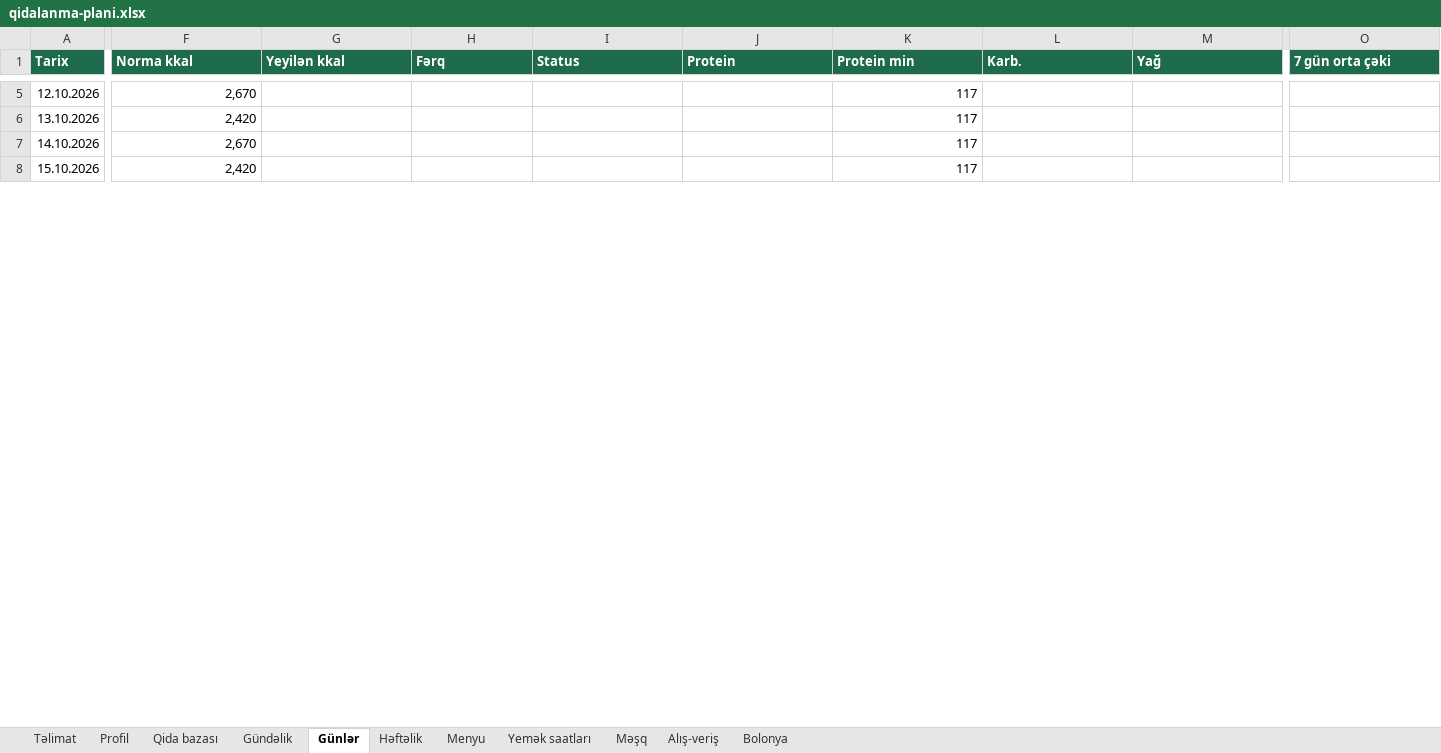
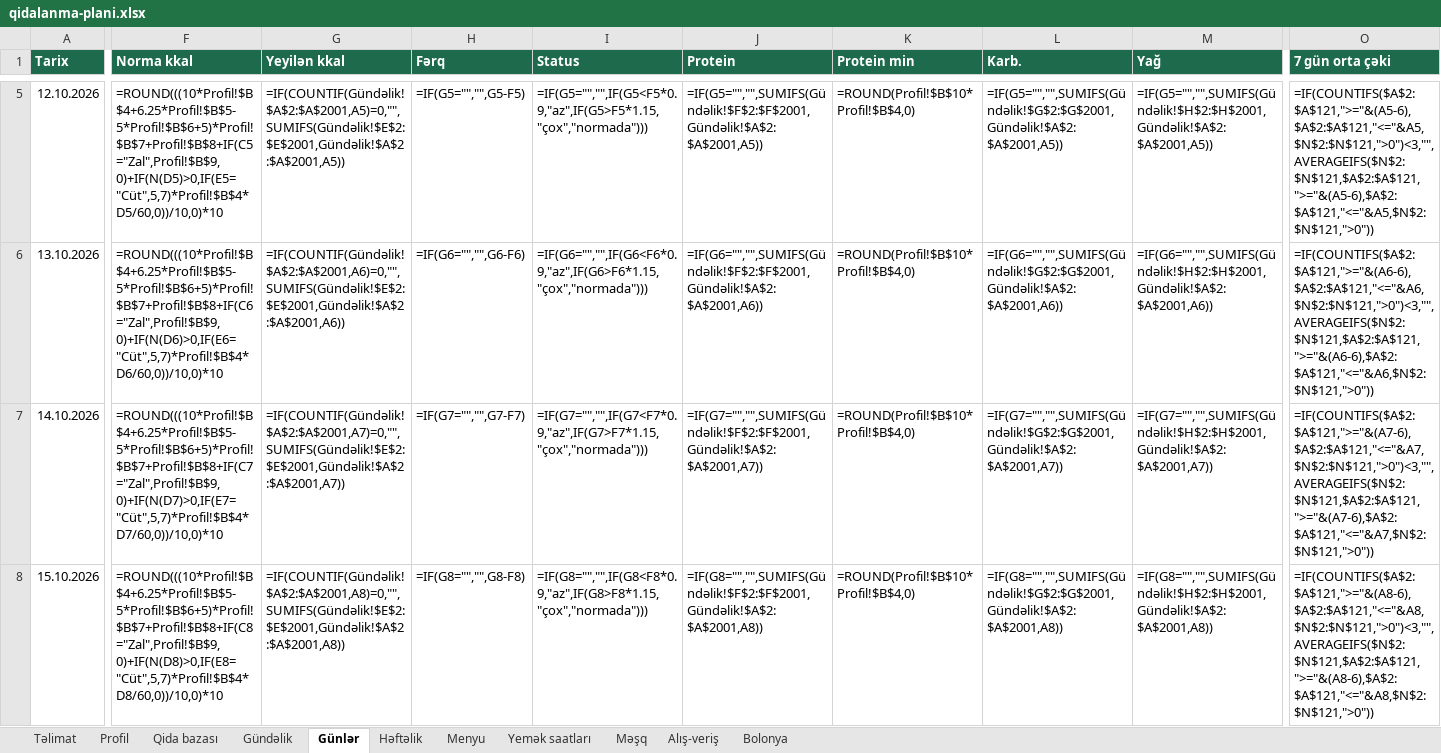
Before and after one commit to Fareonx/exercises-dataset, an Excel workbook: plan/qidalanma-plani.xlsx, sheet Günlər, drawn as a sheet; only a part is shown, gaps mark what is left out; values as stored, in another font and other column widths than the file's, no borders; formulas without a stored value are shown as written; charts and pictures and conditional formats not drawn; the diff covers the shown part only; the diff names each change by its address in the sheet, - before the commit and + after, or states it on an @@ line.

```diff
--- a/plan/qidalanma-plani.xlsx (sheet Günlər)
+++ b/plan/qidalanma-plani.xlsx (sheet Günlər)
-F5 (Norma kkal): 2,670
+F5 (Norma kkal): =ROUND(((10*Profil!$B$4+6.25*Profil!$B$5-5*Profil!$B$6+5)*Profil!$B$7+Profil!$B$8+IF(C5="Zal",Profil!$B$9,0)+IF(N(D5)>0,IF(E5="Cüt",5,7)*Profil!$B$4*D5/60,0))/10,0)*10
-G5 (Yeyilən kkal): (empty)
+G5 (Yeyilən kkal): =IF(COUNTIF(Gündəlik!$A$2:$A$2001,A5)=0,"",SUMIFS(Gündəlik!$E$2:$E$2001,Gündəlik!$A$2:$A$2001,A5))
-H5 (Fərq): (empty)
+H5 (Fərq): =IF(G5="","",G5-F5)
-I5 (Status): (empty)
+I5 (Status): =IF(G5="","",IF(G5<F5*0.9,"az",IF(G5>F5*1.15,"çox","normada")))
-J5 (Protein): (empty)
+J5 (Protein): =IF(G5="","",SUMIFS(Gündəlik!$F$2:$F$2001,Gündəlik!$A$2:$A$2001,A5))
-K5:K8 (Protein min): 117
+K5:K8 (Protein min): =ROUND(Profil!$B$10*Profil!$B$4,0)
-L5 (Karb.): (empty)
+L5 (Karb.): =IF(G5="","",SUMIFS(Gündəlik!$G$2:$G$2001,Gündəlik!$A$2:$A$2001,A5))
-M5 (Yağ): (empty)
+M5 (Yağ): =IF(G5="","",SUMIFS(Gündəlik!$H$2:$H$2001,Gündəlik!$A$2:$A$2001,A5))
-O5 (7 gün orta çəki): (empty)
+O5 (7 gün orta çəki): =IF(COUNTIFS($A$2:$A$121,">="&(A5-6),$A$2:$A$121,"<="&A5,$N$2:$N$121,">0")<3,"",AVERAGEIFS($N$2:$N$121,$A$2:$A$121,">="&(A5-6),$A$2:$A$121,"<="&A5,$N$2:$N$121,">0"))
-F6 (Norma kkal): 2,420
+F6 (Norma kkal): =ROUND(((10*Profil!$B$4+6.25*Profil!$B$5-5*Profil!$B$6+5)*Profil!$B$7+Profil!$B$8+IF(C6="Zal",Profil!$B$9,0)+IF(N(D6)>0,IF(E6="Cüt",5,7)*Profil!$B$4*D6/60,0))/10,0)*10
-G6 (Yeyilən kkal): (empty)
+G6 (Yeyilən kkal): =IF(COUNTIF(Gündəlik!$A$2:$A$2001,A6)=0,"",SUMIFS(Gündəlik!$E$2:$E$2001,Gündəlik!$A$2:$A$2001,A6))
-H6 (Fərq): (empty)
+H6 (Fərq): =IF(G6="","",G6-F6)
-I6 (Status): (empty)
+I6 (Status): =IF(G6="","",IF(G6<F6*0.9,"az",IF(G6>F6*1.15,"çox","normada")))
-J6 (Protein): (empty)
+J6 (Protein): =IF(G6="","",SUMIFS(Gündəlik!$F$2:$F$2001,Gündəlik!$A$2:$A$2001,A6))
-L6 (Karb.): (empty)
+L6 (Karb.): =IF(G6="","",SUMIFS(Gündəlik!$G$2:$G$2001,Gündəlik!$A$2:$A$2001,A6))
-M6 (Yağ): (empty)
+M6 (Yağ): =IF(G6="","",SUMIFS(Gündəlik!$H$2:$H$2001,Gündəlik!$A$2:$A$2001,A6))
-O6 (7 gün orta çəki): (empty)
+O6 (7 gün orta çəki): =IF(COUNTIFS($A$2:$A$121,">="&(A6-6),$A$2:$A$121,"<="&A6,$N$2:$N$121,">0")<3,"",AVERAGEIFS($N$2:$N$121,$A$2:$A$121,">="&(A6-6),$A$2:$A$121,"<="&A6,$N$2:$N$121,">0"))
-F7 (Norma kkal): 2,670
+F7 (Norma kkal): =ROUND(((10*Profil!$B$4+6.25*Profil!$B$5-5*Profil!$B$6+5)*Profil!$B$7+Profil!$B$8+IF(C7="Zal",Profil!$B$9,0)+IF(N(D7)>0,IF(E7="Cüt",5,7)*Profil!$B$4*D7/60,0))/10,0)*10
-G7 (Yeyilən kkal): (empty)
+G7 (Yeyilən kkal): =IF(COUNTIF(Gündəlik!$A$2:$A$2001,A7)=0,"",SUMIFS(Gündəlik!$E$2:$E$2001,Gündəlik!$A$2:$A$2001,A7))
-H7 (Fərq): (empty)
+H7 (Fərq): =IF(G7="","",G7-F7)
-I7 (Status): (empty)
+I7 (Status): =IF(G7="","",IF(G7<F7*0.9,"az",IF(G7>F7*1.15,"çox","normada")))
-J7 (Protein): (empty)
+J7 (Protein): =IF(G7="","",SUMIFS(Gündəlik!$F$2:$F$2001,Gündəlik!$A$2:$A$2001,A7))
-L7 (Karb.): (empty)
+L7 (Karb.): =IF(G7="","",SUMIFS(Gündəlik!$G$2:$G$2001,Gündəlik!$A$2:$A$2001,A7))
-M7 (Yağ): (empty)
+M7 (Yağ): =IF(G7="","",SUMIFS(Gündəlik!$H$2:$H$2001,Gündəlik!$A$2:$A$2001,A7))
-O7 (7 gün orta çəki): (empty)
+O7 (7 gün orta çəki): =IF(COUNTIFS($A$2:$A$121,">="&(A7-6),$A$2:$A$121,"<="&A7,$N$2:$N$121,">0")<3,"",AVERAGEIFS($N$2:$N$121,$A$2:$A$121,">="&(A7-6),$A$2:$A$121,"<="&A7,$N$2:$N$121,">0"))
-F8 (Norma kkal): 2,420
+F8 (Norma kkal): =ROUND(((10*Profil!$B$4+6.25*Profil!$B$5-5*Profil!$B$6+5)*Profil!$B$7+Profil!$B$8+IF(C8="Zal",Profil!$B$9,0)+IF(N(D8)>0,IF(E8="Cüt",5,7)*Profil!$B$4*D8/60,0))/10,0)*10
-G8 (Yeyilən kkal): (empty)
+G8 (Yeyilən kkal): =IF(COUNTIF(Gündəlik!$A$2:$A$2001,A8)=0,"",SUMIFS(Gündəlik!$E$2:$E$2001,Gündəlik!$A$2:$A$2001,A8))
-H8 (Fərq): (empty)
+H8 (Fərq): =IF(G8="","",G8-F8)
-I8 (Status): (empty)
+I8 (Status): =IF(G8="","",IF(G8<F8*0.9,"az",IF(G8>F8*1.15,"çox","normada")))
-J8 (Protein): (empty)
+J8 (Protein): =IF(G8="","",SUMIFS(Gündəlik!$F$2:$F$2001,Gündəlik!$A$2:$A$2001,A8))
-L8 (Karb.): (empty)
+L8 (Karb.): =IF(G8="","",SUMIFS(Gündəlik!$G$2:$G$2001,Gündəlik!$A$2:$A$2001,A8))
-M8 (Yağ): (empty)
+M8 (Yağ): =IF(G8="","",SUMIFS(Gündəlik!$H$2:$H$2001,Gündəlik!$A$2:$A$2001,A8))
-O8 (7 gün orta çəki): (empty)
+O8 (7 gün orta çəki): =IF(COUNTIFS($A$2:$A$121,">="&(A8-6),$A$2:$A$121,"<="&A8,$N$2:$N$121,">0")<3,"",AVERAGEIFS($N$2:$N$121,$A$2:$A$121,">="&(A8-6),$A$2:$A$121,"<="&A8,$N$2:$N$121,">0"))
```
Also changed, not shown: 1044 edited cells elsewhere in this sheet, sheet Gündəlik, sheet Menyu, sheet Həftəlik, sheet Alış-veriş, sheet Profil, charts or pictures, 2 other files.
